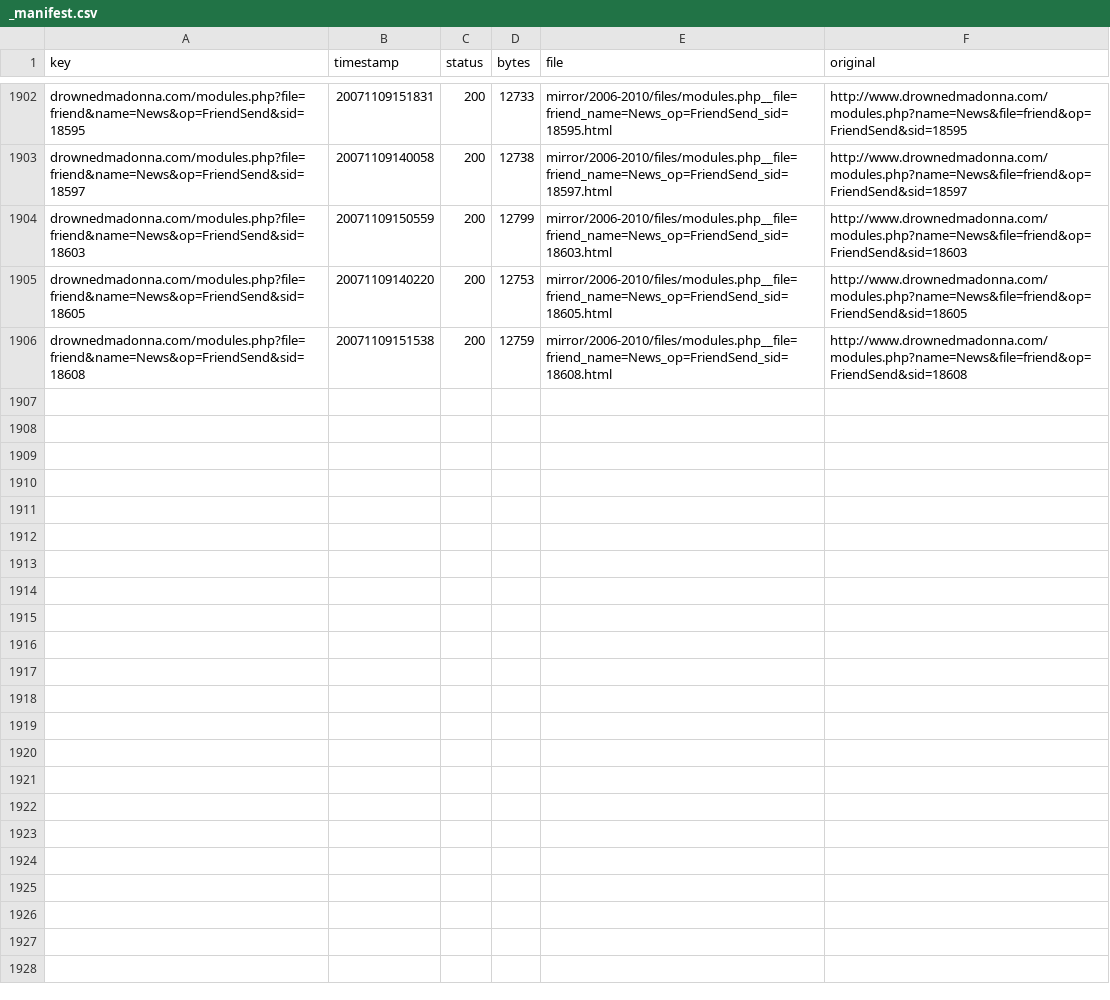
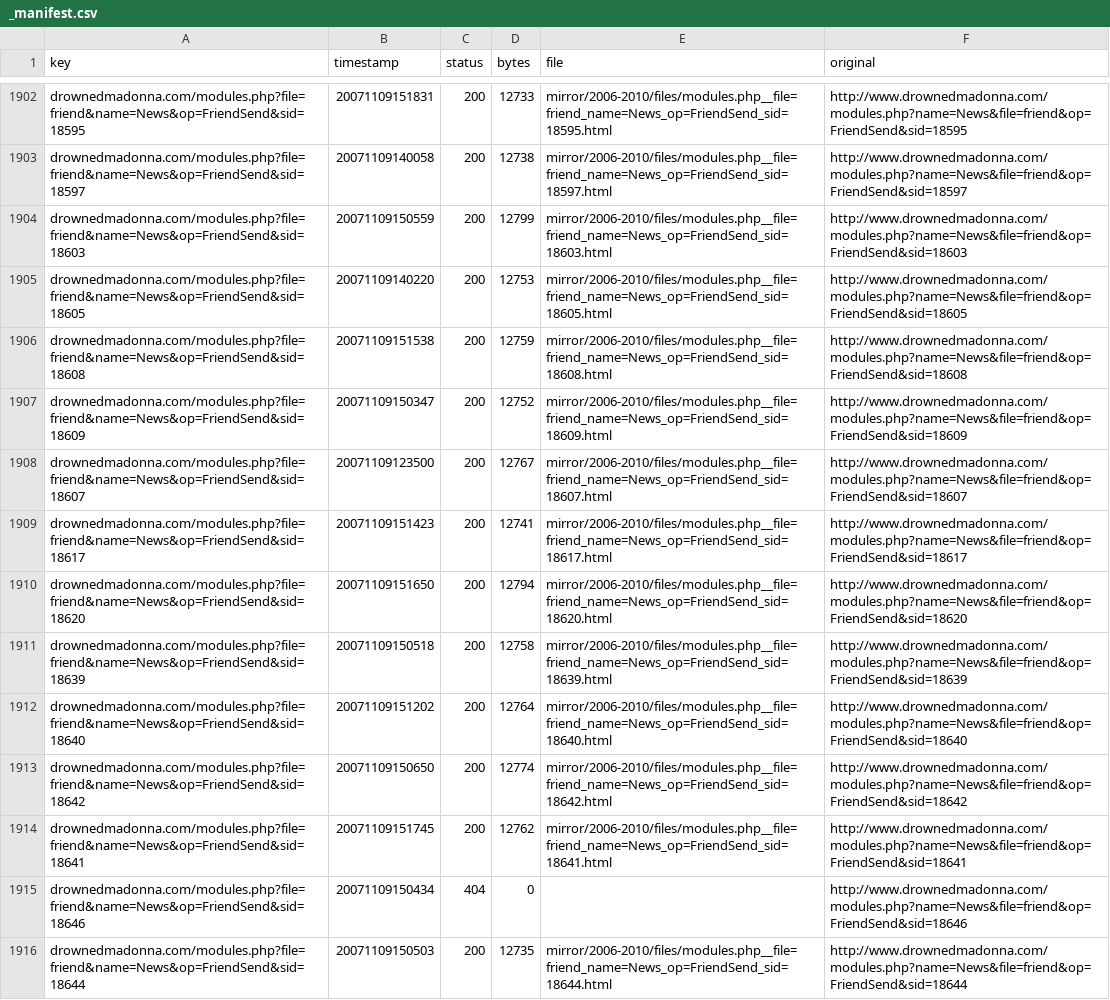
Before and after one commit to giampierofiorelli/drownedmadonna-archive, a CSV file: mirror/2006-2010/_manifest.csv, drawn as a sheet; only a part is shown, gaps mark what is left out; the diff covers the shown part only.

```diff
--- a/mirror/2006-2010/_manifest.csv
+++ b/mirror/2006-2010/_manifest.csv
@@ -1906 +1906,11 @@ drownedmadonna.com/modules.php?file=friend&name=News&op=FriendSend&sid=18605,200
 drownedmadonna.com/modules.php?file=friend&name=News&op=FriendSend&sid=18608,20071109151538,200,12759,mirror/2006-2010/files/modules.php__file=friend_name=News_op=FriendSend_sid=18608.html,http://www.drownedmadonna.com/modules.php?name=News&file=friend&op=FriendSend&sid=18608
+drownedmadonna.com/modules.php?file=friend&name=News&op=FriendSend&sid=18609,20071109150347,200,12752,mirror/2006-2010/files/modules.php__file=friend_name=News_op=FriendSend_sid=18609.html,http://www.drownedmadonna.com/modules.php?name=News&file=friend&op=FriendSend&sid=18609
+drownedmadonna.com/modules.php?file=friend&name=News&op=FriendSend&sid=18607,20071109123500,200,12767,mirror/2006-2010/files/modules.php__file=friend_name=News_op=FriendSend_sid=18607.html,http://www.drownedmadonna.com/modules.php?name=News&file=friend&op=FriendSend&sid=18607
+drownedmadonna.com/modules.php?file=friend&name=News&op=FriendSend&sid=18617,20071109151423,200,12741,mirror/2006-2010/files/modules.php__file=friend_name=News_op=FriendSend_sid=18617.html,http://www.drownedmadonna.com/modules.php?name=News&file=friend&op=FriendSend&sid=18617
+drownedmadonna.com/modules.php?file=friend&name=News&op=FriendSend&sid=18620,20071109151650,200,12794,mirror/2006-2010/files/modules.php__file=friend_name=News_op=FriendSend_sid=18620.html,http://www.drownedmadonna.com/modules.php?name=News&file=friend&op=FriendSend&sid=18620
+drownedmadonna.com/modules.php?file=friend&name=News&op=FriendSend&sid=18639,20071109150518,200,12758,mirror/2006-2010/files/modules.php__file=friend_name=News_op=FriendSend_sid=18639.html,http://www.drownedmadonna.com/modules.php?name=News&file=friend&op=FriendSend&sid=18639
+drownedmadonna.com/modules.php?file=friend&name=News&op=FriendSend&sid=18640,20071109151202,200,12764,mirror/2006-2010/files/modules.php__file=friend_name=News_op=FriendSend_sid=18640.html,http://www.drownedmadonna.com/modules.php?name=News&file=friend&op=FriendSend&sid=18640
+drownedmadonna.com/modules.php?file=friend&name=News&op=FriendSend&sid=18642,20071109150650,200,12774,mirror/2006-2010/files/modules.php__file=friend_name=News_op=FriendSend_sid=18642.html,http://www.drownedmadonna.com/modules.php?name=News&file=friend&op=FriendSend&sid=18642
+drownedmadonna.com/modules.php?file=friend&name=News&op=FriendSend&sid=18641,20071109151745,200,12762,mirror/2006-2010/files/modules.php__file=friend_name=News_op=FriendSend_sid=18641.html,http://www.drownedmadonna.com/modules.php?name=News&file=friend&op=FriendSend&sid=18641
+drownedmadonna.com/modules.php?file=friend&name=News&op=FriendSend&sid=18646,20071109150434,404,0,,http://www.drownedmadonna.com/modules.php?name=News&file=friend&op=FriendSend&sid=18646
+drownedmadonna.com/modules.php?file=friend&name=News&op=FriendSend&sid=18644,20071109150503,200,12735,mirror/2006-2010/files/modules.php__file=friend_name=News_op=FriendSend_sid=18644.html,http://www.drownedmadonna.com/modules.php?name=News&file=friend&op=FriendSend&sid=18644
```
Also changed, not shown: 9 added rows elsewhere in this file, 19 other files.
